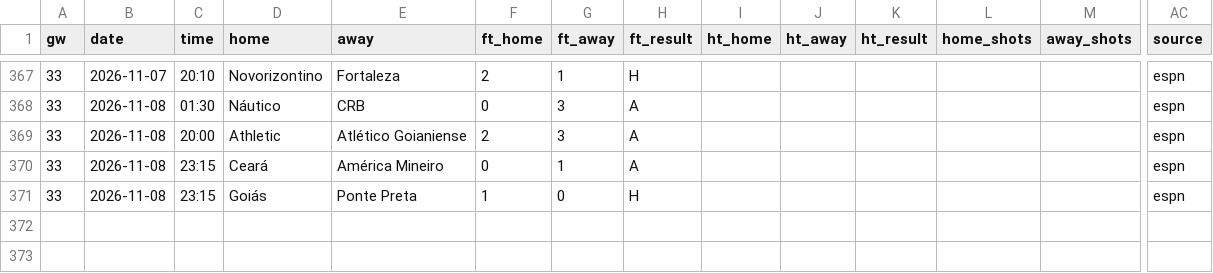
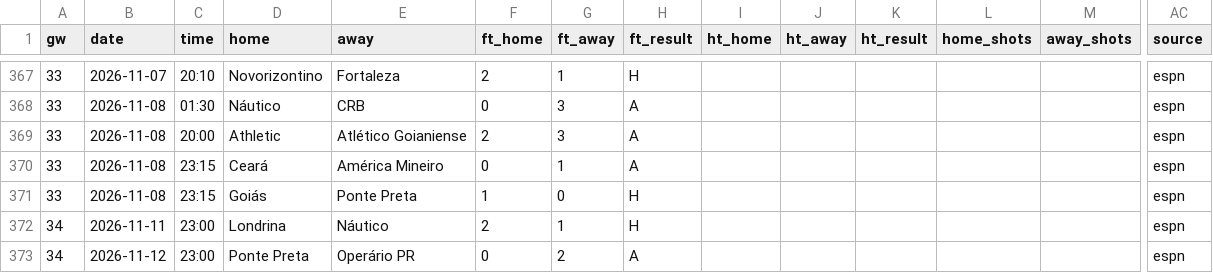
Before and after one commit to L1nu-X/open-matchday, a CSV file: data/BRA_2_serie-b/results_2627.csv, drawn as a sheet; only a part is shown, gaps mark what is left out; rows hold the shown columns only; the diff names each change by its address in the sheet, - before the commit and + after, or states it on an @@ line.

```diff
--- a/data/BRA_2_serie-b/results_2627.csv
+++ b/data/BRA_2_serie-b/results_2627.csv
+row 372: 34 | 2026-11-11 | 23:00 | Londrina | Náutico | 2 | 1 | H |  |  |  |  |  | espn
+row 373: 34 | 2026-11-12 | 23:00 | Ponte Preta | Operário PR | 0 | 2 | A |  |  |  |  |  | espn
```
Also changed, not shown: data/ENG_6_national-league-north/results_2627.csv, data/ENG_6_national-league-south/fixtures_2627.csv, 25 other files.
